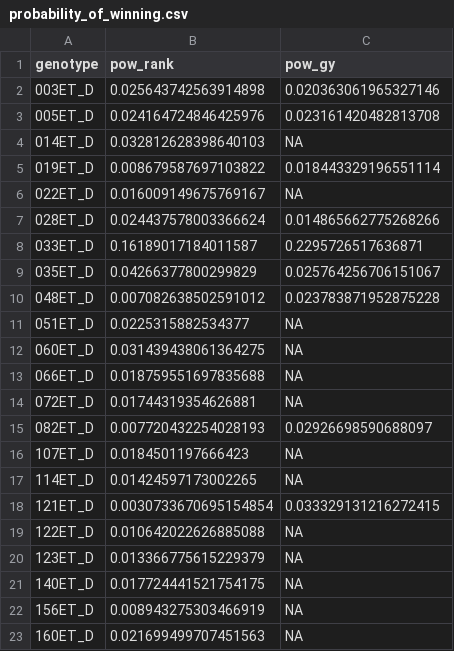
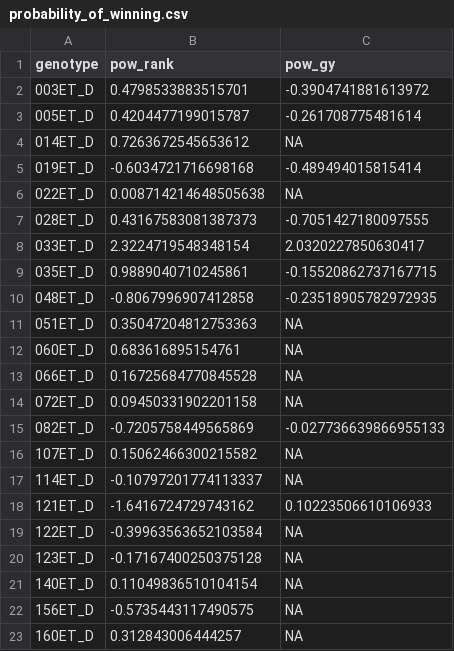
Before and after one commit to AgrDataSci/tricot-genomic, a CSV file: output/exploring/probability_of_winning.csv, drawn as a sheet; only a part is shown; the diff covers the shown part only.

```diff
--- a/output/exploring/probability_of_winning.csv
+++ b/output/exploring/probability_of_winning.csv
@@ -1,23 +1,23 @@
 genotype,pow_rank,pow_gy
-003ET_D,0.025643742563914898,0.020363061965327146
-005ET_D,0.024164724846425976,0.023161420482813708
-014ET_D,0.032812628398640103,NA
-019ET_D,0.008679587697103822,0.018443329196551114
-022ET_D,0.016009149675769167,NA
-028ET_D,0.024437578003366624,0.014865662775268266
-033ET_D,0.16189017184011587,0.2295726517636871
-035ET_D,0.04266377800299829,0.025764256706151067
-048ET_D,0.007082638502591012,0.023783871952875228
-051ET_D,0.0225315882534377,NA
-060ET_D,0.031439438061364275,NA
-066ET_D,0.018759551697835688,NA
-072ET_D,0.01744319354626881,NA
-082ET_D,0.007720432254028193,0.02926698590688097
-107ET_D,0.0184501197666423,NA
-114ET_D,0.01424597173002265,NA
-121ET_D,0.0030733670695154854,0.033329131216272415
-122ET_D,0.010642022626885088,NA
-123ET_D,0.013366775615229379,NA
-140ET_D,0.017724441521754175,NA
-156ET_D,0.008943275303466919,NA
-160ET_D,0.021699499707451563,NA
+003ET_D,0.4798533883515701,-0.3904741881613972
+005ET_D,0.4204477199015787,-0.261708775481614
+014ET_D,0.7263672545653612,NA
+019ET_D,-0.6034721716698168,-0.489494015815414
+022ET_D,0.008714214648505638,NA
+028ET_D,0.43167583081387373,-0.7051427180097555
+033ET_D,2.3224719548348154,2.0320227850630417
+035ET_D,0.9889040710245861,-0.15520862737167715
+048ET_D,-0.8067996907412858,-0.23518905782972935
+051ET_D,0.35047204812753363,NA
+060ET_D,0.683616895154761,NA
+066ET_D,0.16725684770845528,NA
+072ET_D,0.09450331902201158,NA
+082ET_D,-0.7205758449565869,-0.027736639866955133
+107ET_D,0.15062466300215582,NA
+114ET_D,-0.10797201774113337,NA
+121ET_D,-1.6416724729743162,0.10223506610106933
+122ET_D,-0.39963563652103584,NA
+123ET_D,-0.17167400250375128,NA
+140ET_D,0.11049836510104154,NA
+156ET_D,-0.5735443117490575,NA
+160ET_D,0.312843006444257,NA
```
Also changed, not shown: 33 edited cells elsewhere in this file, 1 other file.
